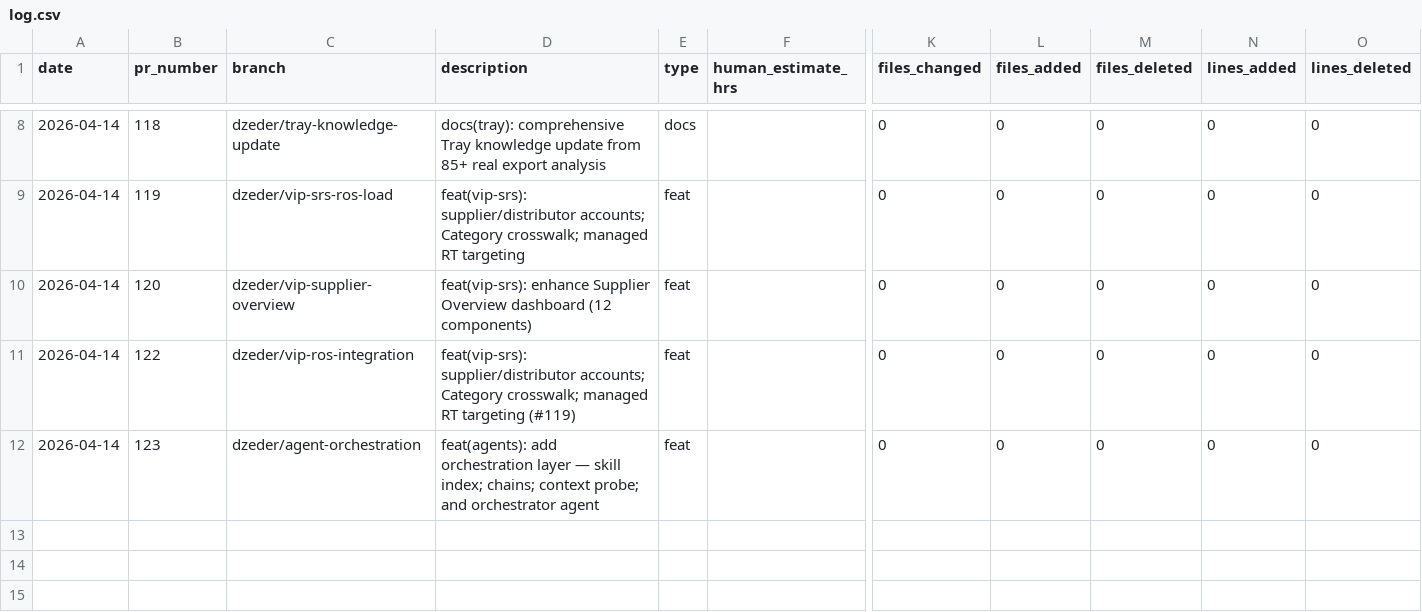
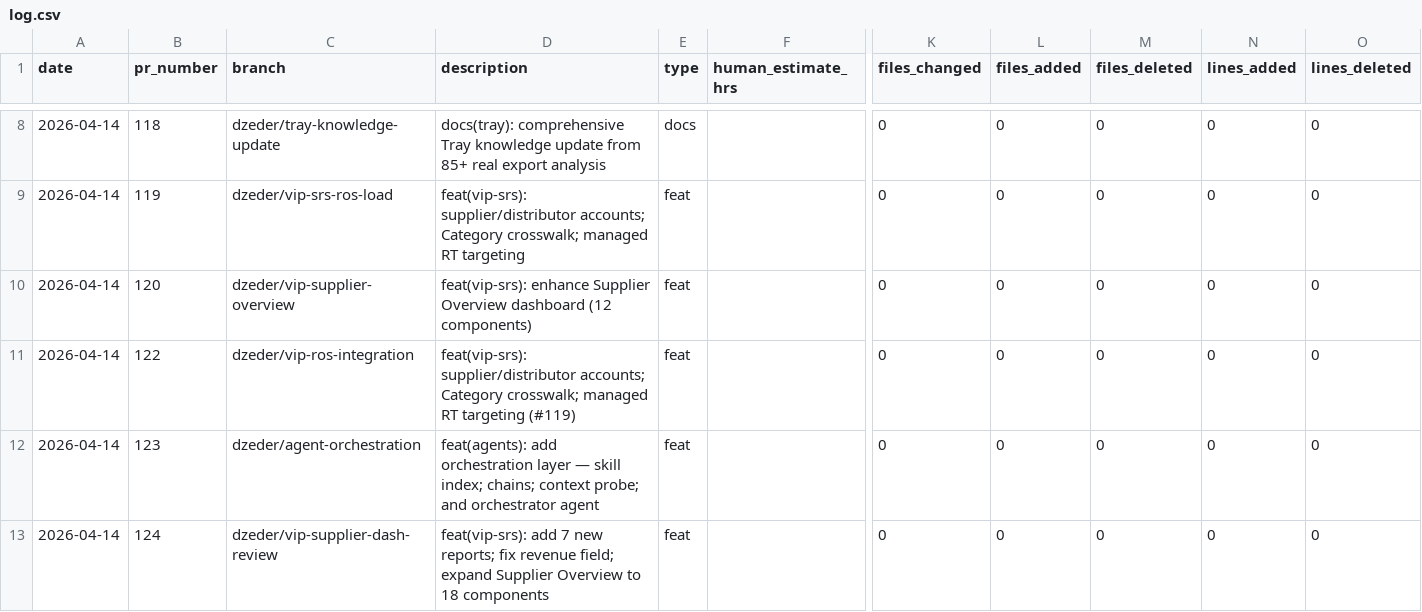
Before and after one commit to dzeder/grilling-chipmunks, a CSV file: .time-tracking/log.csv, drawn as a sheet; only a part is shown, gaps mark what is left out; rows hold the shown columns only; the diff names each change by its address in the sheet, - before the commit and + after, or states it on an @@ line.

```diff
--- a/.time-tracking/log.csv
+++ b/.time-tracking/log.csv
+row 13: 2026-04-14 | 124 | dzeder/vip-supplier-dash-review | feat(vip-srs): add 7 new reports; fix revenue field; expand Supplier Overview to 18 components | feat |  | 0 | 0 | 0 | 0 | 0
```
